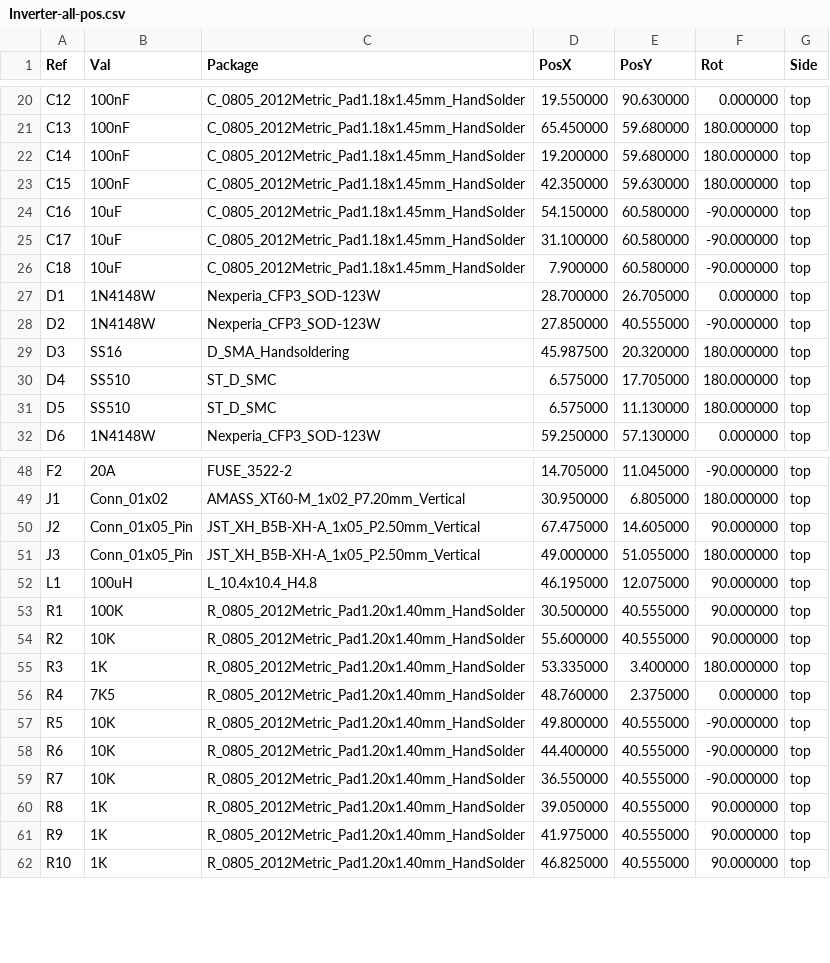
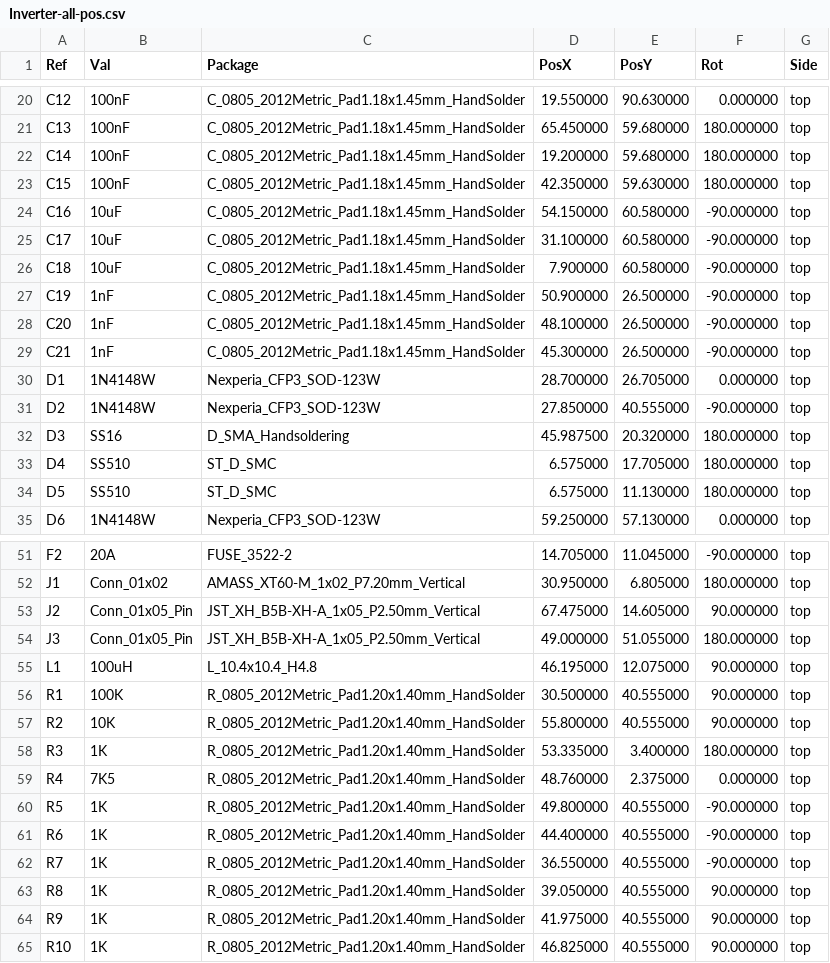
Before and after one commit to techn0man1ac/SimpleBLDC, a CSV file: PCB/Positions/Inverter-all-pos.csv, drawn as a sheet; only a part is shown, gaps mark what is left out.

```diff
--- a/PCB/Positions/Inverter-all-pos.csv
+++ b/PCB/Positions/Inverter-all-pos.csv
@@ -26,2 +26,5 @@ Ref,Val,Package,PosX,PosY,Rot,Side
 "C18","10uF","C_0805_2012Metric_Pad1.18x1.45mm_HandSolder",7.900000,60.580000,-90.000000,top
+"C19","1nF","C_0805_2012Metric_Pad1.18x1.45mm_HandSolder",50.900000,26.500000,-90.000000,top
+"C20","1nF","C_0805_2012Metric_Pad1.18x1.45mm_HandSolder",48.100000,26.500000,-90.000000,top
+"C21","1nF","C_0805_2012Metric_Pad1.18x1.45mm_HandSolder",45.300000,26.500000,-90.000000,top
 "D1","1N4148W","Nexperia_CFP3_SOD-123W",28.700000,26.705000,0.000000,top
@@ -53,8 +56,8 @@ Ref,Val,Package,PosX,PosY,Rot,Side
 "R1","100K","R_0805_2012Metric_Pad1.20x1.40mm_HandSolder",30.500000,40.555000,90.000000,top
-"R2","10K","R_0805_2012Metric_Pad1.20x1.40mm_HandSolder",55.600000,40.555000,90.000000,top
+"R2","10K","R_0805_2012Metric_Pad1.20x1.40mm_HandSolder",55.800000,40.555000,90.000000,top
 "R3","1K","R_0805_2012Metric_Pad1.20x1.40mm_HandSolder",53.335000,3.400000,180.000000,top
 "R4","7K5","R_0805_2012Metric_Pad1.20x1.40mm_HandSolder",48.760000,2.375000,0.000000,top
-"R5","10K","R_0805_2012Metric_Pad1.20x1.40mm_HandSolder",49.800000,40.555000,-90.000000,top
-"R6","10K","R_0805_2012Metric_Pad1.20x1.40mm_HandSolder",44.400000,40.555000,-90.000000,top
-"R7","10K","R_0805_2012Metric_Pad1.20x1.40mm_HandSolder",36.550000,40.555000,-90.000000,top
+"R5","1K","R_0805_2012Metric_Pad1.20x1.40mm_HandSolder",49.800000,40.555000,-90.000000,top
+"R6","1K","R_0805_2012Metric_Pad1.20x1.40mm_HandSolder",44.400000,40.555000,-90.000000,top
+"R7","1K","R_0805_2012Metric_Pad1.20x1.40mm_HandSolder",36.550000,40.555000,-90.000000,top
 "R8","1K","R_0805_2012Metric_Pad1.20x1.40mm_HandSolder",39.050000,40.555000,90.000000,top
```
Also changed, not shown: 19 other files.
